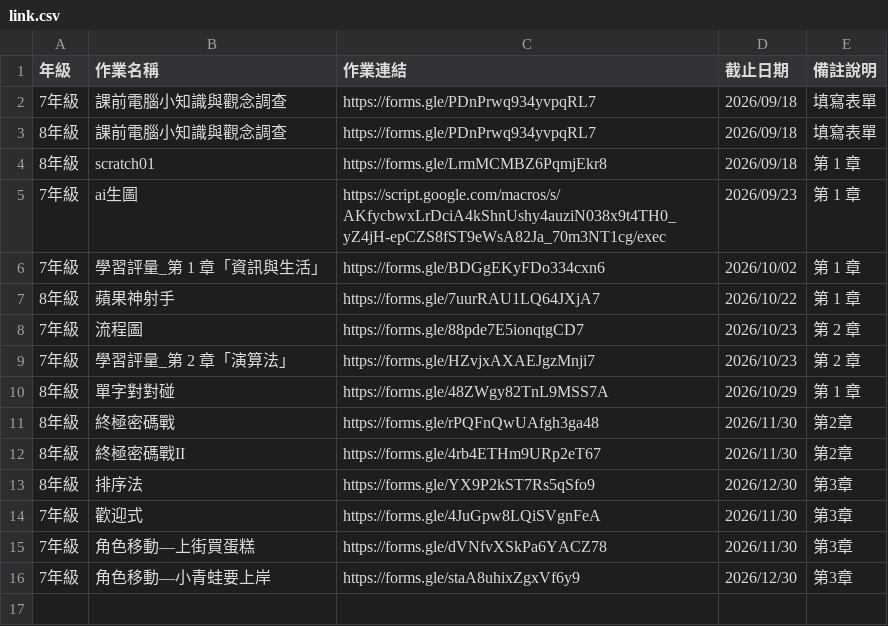
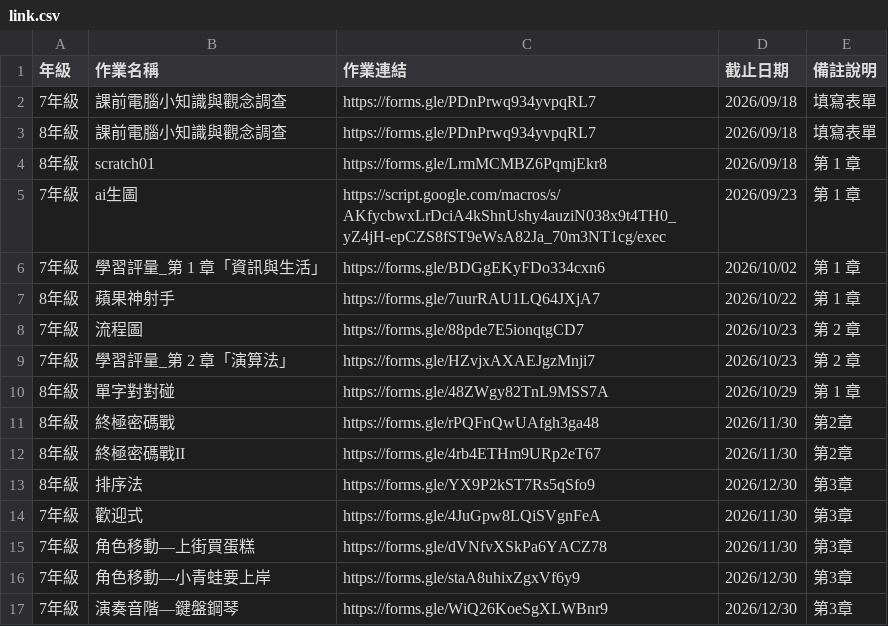
Before and after one commit to cpaizo/cpaizo.github.io, a CSV file: 115_資訊科技/link.csv, drawn as a sheet; the diff names each change by its address in the sheet, - before the commit and + after, or states it on an @@ line.

Commit message:
Update link.csv

```diff
--- a/115_資訊科技/link.csv
+++ b/115_資訊科技/link.csv
+row 17: 7年級 | 演奏音階—鍵盤鋼琴 | https://forms.gle/WiQ26KoeSgXLWBnr9 | 2026/12/30 | 第3章
```
